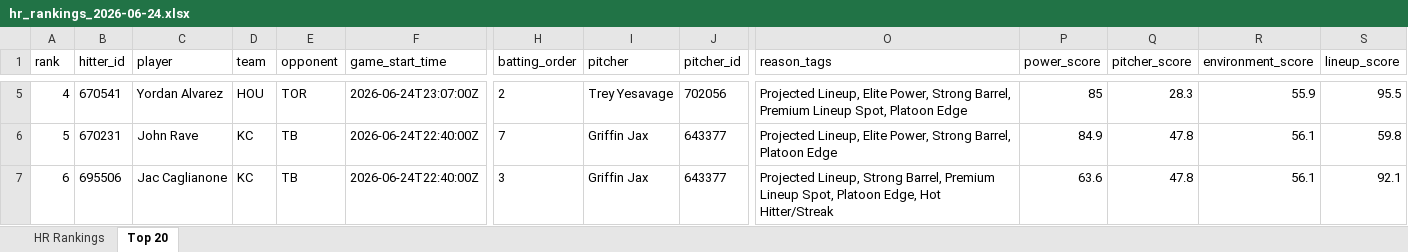
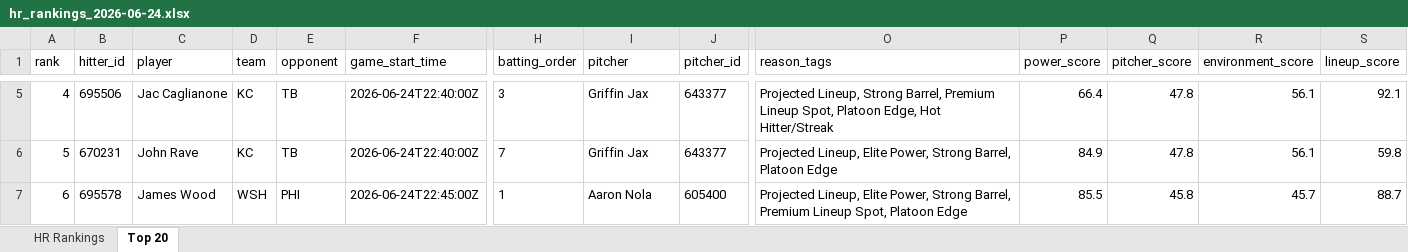
Before and after one commit to etbell28/ghost-analytics, an Excel workbook: outputs/daily/hr_rankings_2026-06-24.xlsx, sheet Top 20, drawn as a sheet; only a part is shown, gaps mark what is left out; values as stored, in another font and other column widths than the file's, no borders; the diff covers the shown part only; the diff names each change by its address in the sheet, - before the commit and + after, or states it on an @@ line.

```diff
--- a/outputs/daily/hr_rankings_2026-06-24.xlsx (sheet Top 20)
+++ b/outputs/daily/hr_rankings_2026-06-24.xlsx (sheet Top 20)
-B5 (hitter_id): 670541
+B5 (hitter_id): 695506
-C5 (player): Yordan Alvarez
+C5 (player): Jac Caglianone
-D5 (team): HOU
+D5 (team): KC
-E5 (opponent): TOR
+E5 (opponent): TB
-F5 (game_start_time): 2026-06-24T23:07:00Z
+F5 (game_start_time): 2026-06-24T22:40:00Z
-H5 (batting_order): 2
+H5 (batting_order): 3
-I5 (pitcher): Trey Yesavage
+I5 (pitcher): Griffin Jax
-J5 (pitcher_id): 702056
+J5 (pitcher_id): 643377
-O5 (reason_tags): Projected Lineup, Elite Power, Strong Barrel, Premium Lineup Spot, Platoon Edge
+O5 (reason_tags): Projected Lineup, Strong Barrel, Premium Lineup Spot, Platoon Edge, Hot Hitter/Streak
-P5 (power_score): 85
+P5 (power_score): 66.4
-Q5 (pitcher_score): 28.3
+Q5 (pitcher_score): 47.8
-R5 (environment_score): 55.9
+R5 (environment_score): 56.1
-S5 (lineup_score): 95.5
+S5 (lineup_score): 92.1
-B7 (hitter_id): 695506
+B7 (hitter_id): 695578
-C7 (player): Jac Caglianone
+C7 (player): James Wood
-D7 (team): KC
+D7 (team): WSH
-E7 (opponent): TB
+E7 (opponent): PHI
-F7 (game_start_time): 2026-06-24T22:40:00Z
+F7 (game_start_time): 2026-06-24T22:45:00Z
-H7 (batting_order): 3
+H7 (batting_order): 1
-I7 (pitcher): Griffin Jax
+I7 (pitcher): Aaron Nola
-J7 (pitcher_id): 643377
+J7 (pitcher_id): 605400
-O7 (reason_tags): Projected Lineup, Strong Barrel, Premium Lineup Spot, Platoon Edge, Hot Hitter/Streak
+O7 (reason_tags): Projected Lineup, Elite Power, Strong Barrel, Premium Lineup Spot, Platoon Edge
-P7 (power_score): 63.6
+P7 (power_score): 85.5
-Q7 (pitcher_score): 47.8
+Q7 (pitcher_score): 45.8
-R7 (environment_score): 56.1
+R7 (environment_score): 45.7
-S7 (lineup_score): 92.1
+S7 (lineup_score): 88.7
```
Also changed, not shown: 786 edited cells elsewhere in this sheet, sheet HR Rankings, 8 other files.
